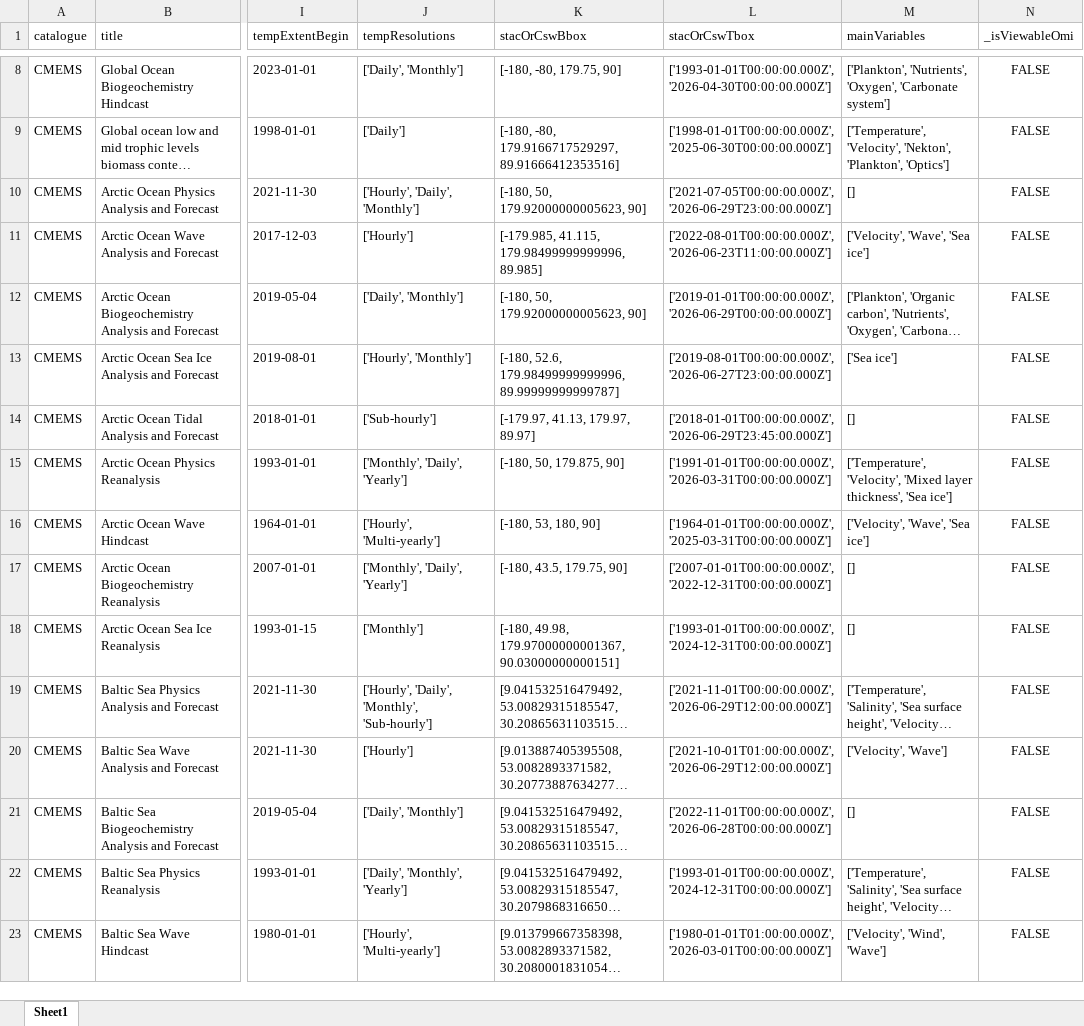
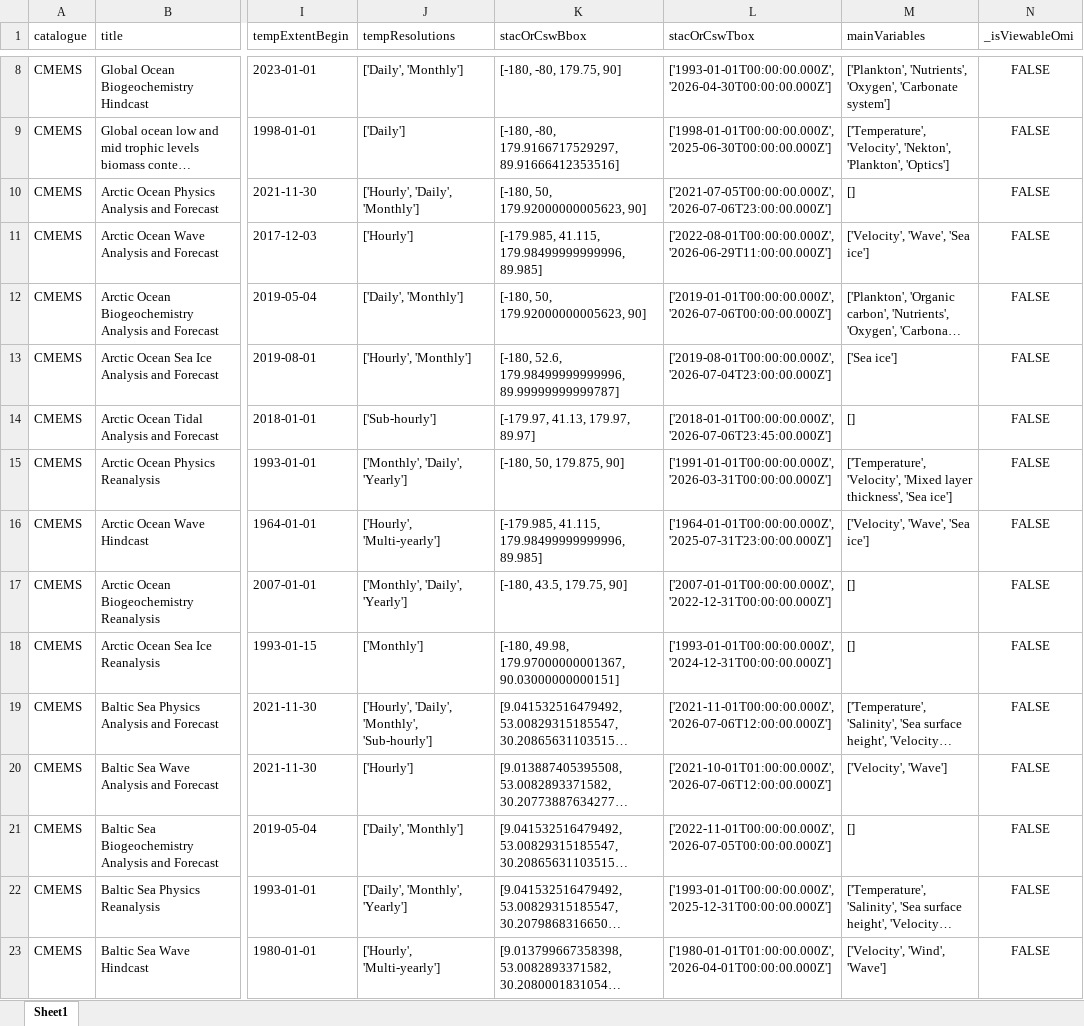
Before and after one commit to do-me/Copernicus-Services-Products-Metadata, an Excel workbook: outputs/excel/copernicus_marine.xlsx, sheet Sheet1, drawn as a sheet; only a part is shown, gaps mark what is left out; long unchanged cells end in …; values as stored, in another font and other column widths than the file's, no borders; the diff covers the shown part only; the diff names each change by its address in the sheet, - before the commit and + after, or states it on an @@ line.

```diff
--- a/outputs/excel/copernicus_marine.xlsx (sheet Sheet1)
+++ b/outputs/excel/copernicus_marine.xlsx (sheet Sheet1)
-L10 (stacOrCswTbox): ['2021-07-05T00:00:00.000Z', '2026-06-29T23:00:00.000Z']
+L10 (stacOrCswTbox): ['2021-07-05T00:00:00.000Z', '2026-07-06T23:00:00.000Z']
-L11 (stacOrCswTbox): ['2022-08-01T00:00:00.000Z', '2026-06-23T11:00:00.000Z']
+L11 (stacOrCswTbox): ['2022-08-01T00:00:00.000Z', '2026-06-29T11:00:00.000Z']
-L12 (stacOrCswTbox): ['2019-01-01T00:00:00.000Z', '2026-06-29T00:00:00.000Z']
+L12 (stacOrCswTbox): ['2019-01-01T00:00:00.000Z', '2026-07-06T00:00:00.000Z']
-L13 (stacOrCswTbox): ['2019-08-01T00:00:00.000Z', '2026-06-27T23:00:00.000Z']
+L13 (stacOrCswTbox): ['2019-08-01T00:00:00.000Z', '2026-07-04T23:00:00.000Z']
-L14 (stacOrCswTbox): ['2018-01-01T00:00:00.000Z', '2026-06-29T23:45:00.000Z']
+L14 (stacOrCswTbox): ['2018-01-01T00:00:00.000Z', '2026-07-06T23:45:00.000Z']
-K16 (stacOrCswBbox): [-180, 53, 180, 90]
+K16 (stacOrCswBbox): [-179.985, 41.115, 179.98499999999996, 89.985]
-L16 (stacOrCswTbox): ['1964-01-01T00:00:00.000Z', '2025-03-31T00:00:00.000Z']
+L16 (stacOrCswTbox): ['1964-01-01T00:00:00.000Z', '2025-07-31T23:00:00.000Z']
-L19 (stacOrCswTbox): ['2021-11-01T00:00:00.000Z', '2026-06-29T12:00:00.000Z']
+L19 (stacOrCswTbox): ['2021-11-01T00:00:00.000Z', '2026-07-06T12:00:00.000Z']
-L20 (stacOrCswTbox): ['2021-10-01T01:00:00.000Z', '2026-06-29T12:00:00.000Z']
+L20 (stacOrCswTbox): ['2021-10-01T01:00:00.000Z', '2026-07-06T12:00:00.000Z']
-L21 (stacOrCswTbox): ['2022-11-01T00:00:00.000Z', '2026-06-28T00:00:00.000Z']
+L21 (stacOrCswTbox): ['2022-11-01T00:00:00.000Z', '2026-07-05T00:00:00.000Z']
-L22 (stacOrCswTbox): ['1993-01-01T00:00:00.000Z', '2024-12-31T00:00:00.000Z']
+L22 (stacOrCswTbox): ['1993-01-01T00:00:00.000Z', '2025-12-31T00:00:00.000Z']
-L23 (stacOrCswTbox): ['1980-01-01T01:00:00.000Z', '2026-03-01T00:00:00.000Z']
+L23 (stacOrCswTbox): ['1980-01-01T01:00:00.000Z', '2026-04-01T00:00:00.000Z']
```
Also changed, not shown: 105 edited cells elsewhere in this sheet, outputs/excel/copernicus_atmosphere.xlsx, outputs/excel/copernicus_climate.xlsx, 27 other files.
